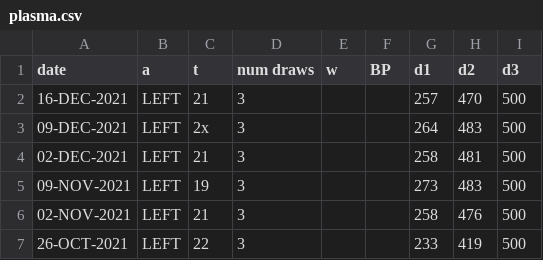
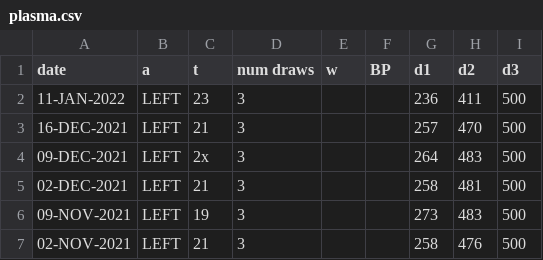
Before and after one commit to codetojoy/self, a CSV file: personal/plasma/plasma.csv, drawn as a sheet; only a part is shown; the shorter side is filled out with more unchanged rows.

Commit message:
plasma donation

```diff
--- a/personal/plasma/plasma.csv
+++ b/personal/plasma/plasma.csv
@@ -1,2 +1,3 @@
 "date","a","t","num draws","w","BP","d1","d2","d3"
+"11-JAN-2022","LEFT","23","3","","","236","411","500"
 "16-DEC-2021","LEFT","21","3","","","257","470","500"
```
Also changed, not shown: 1 other file.
